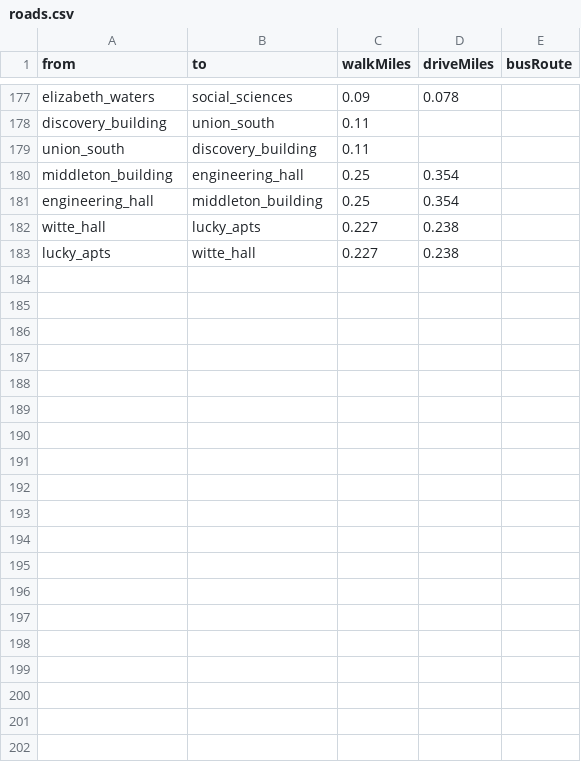
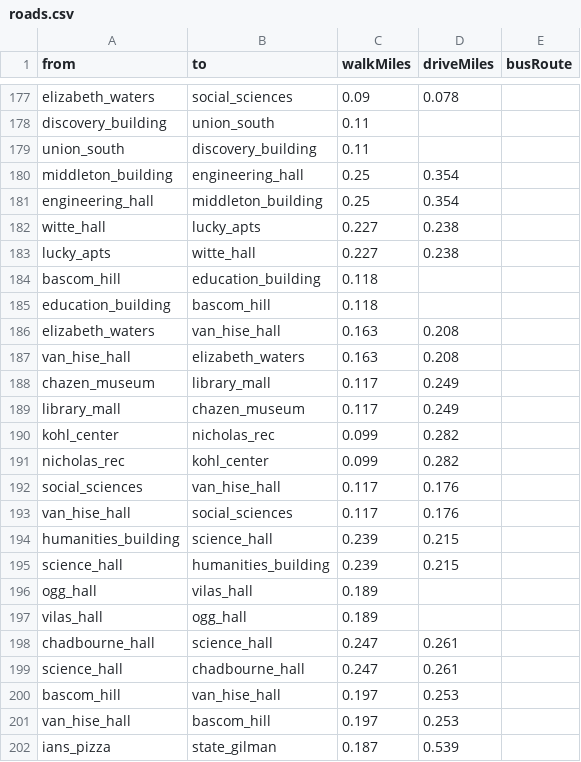
Before and after one commit to Charith-Reddy-Pareddy/madison-route-planning-graph-optimization-engine, a CSV file: data/roads.csv, drawn as a sheet; only a part is shown, gaps mark what is left out; the diff covers the shown part only.

```diff
--- a/data/roads.csv
+++ b/data/roads.csv
@@ -183 +183,20 @@ witte_hall,lucky_apts,0.227,0.238,
 lucky_apts,witte_hall,0.227,0.238,
+bascom_hill,education_building,0.118,,
+education_building,bascom_hill,0.118,,
+elizabeth_waters,van_hise_hall,0.163,0.208,
+van_hise_hall,elizabeth_waters,0.163,0.208,
+chazen_museum,library_mall,0.117,0.249,
+library_mall,chazen_museum,0.117,0.249,
+kohl_center,nicholas_rec,0.099,0.282,
+nicholas_rec,kohl_center,0.099,0.282,
+social_sciences,van_hise_hall,0.117,0.176,
+van_hise_hall,social_sciences,0.117,0.176,
+humanities_building,science_hall,0.239,0.215,
+science_hall,humanities_building,0.239,0.215,
+ogg_hall,vilas_hall,0.189,,
+vilas_hall,ogg_hall,0.189,,
+chadbourne_hall,science_hall,0.247,0.261,
+science_hall,chadbourne_hall,0.247,0.261,
+bascom_hill,van_hise_hall,0.197,0.253,
+van_hise_hall,bascom_hill,0.197,0.253,
+ians_pizza,state_gilman,0.187,0.539,
```
Also changed, not shown: 11 added rows and 14 edited cells elsewhere in this file, 1 other file.
